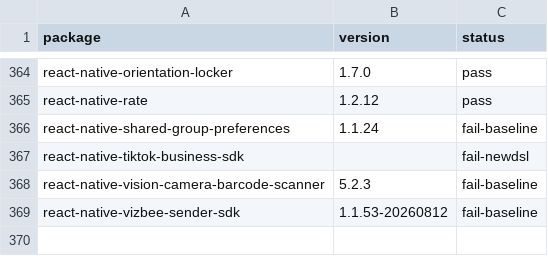
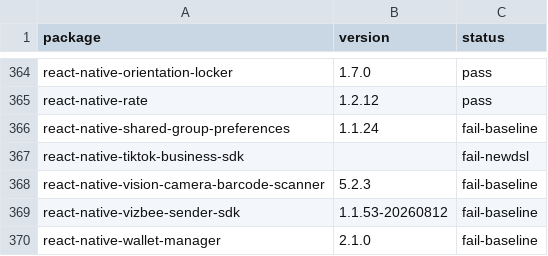
Before and after one commit to gabrieldonadel/agp-new-dsl, a CSV file: results.csv, drawn as a sheet; only a part is shown, gaps mark what is left out.

Commit message:
test(react-native-wallet-manager): fail-baseline

```diff
--- a/results.csv
+++ b/results.csv
@@ -369 +369,2 @@ react-native-vision-camera-barcode-scanner,5.2.3,fail-baseline
 react-native-vizbee-sender-sdk,1.1.53-20260812,fail-baseline
+react-native-wallet-manager,2.1.0,fail-baseline
```
Also changed, not shown: 1 other file.
